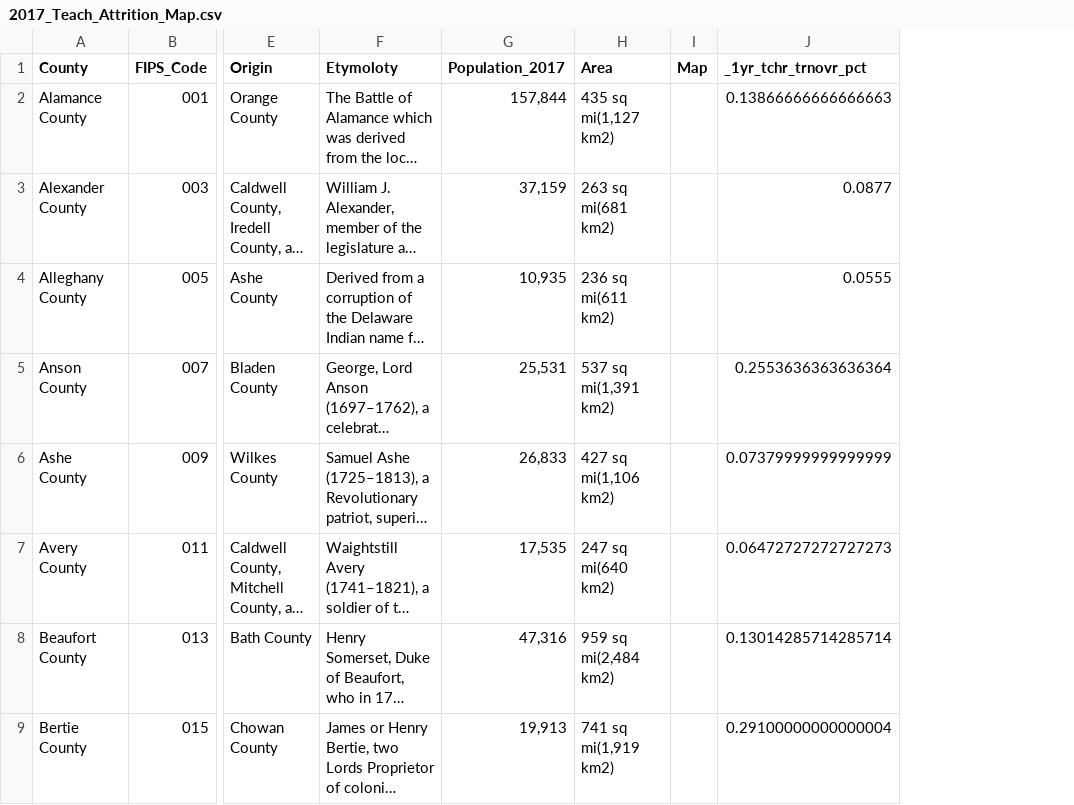
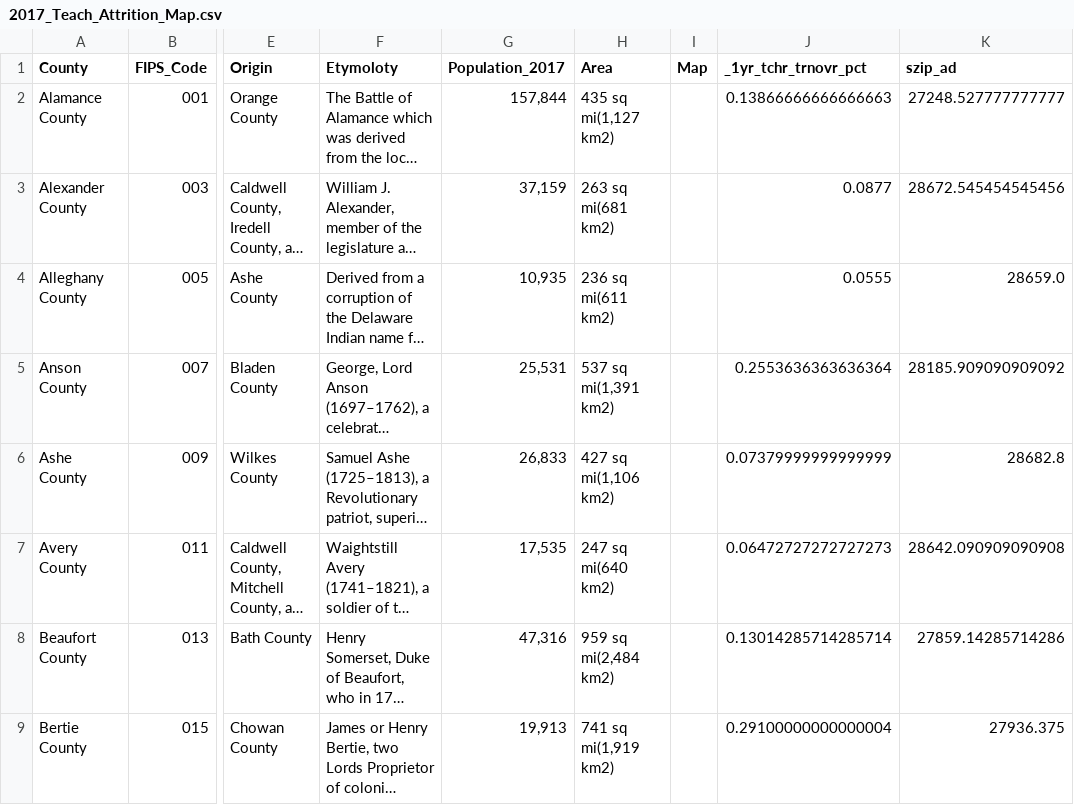
Before and after one commit to wtubin/TeacherRetentionofNC, a CSV file: Models/2017_Teach_Attrition_Map.csv, drawn as a sheet; only a part is shown, gaps mark what is left out; long unchanged cells end in …; the diff names each change by its address in the sheet, - before the commit and + after, or states it on an @@ line.

```diff
--- a/Models/2017_Teach_Attrition_Map.csv
+++ b/Models/2017_Teach_Attrition_Map.csv
+column K (szip_ad), rows 2-9: 27248.527777777777 | 28672.545454545456 | 28659.0 | 28185.909090909092 | 28682.8 | 28642.090909090908 | 27859.14285714286 | 27936.375
```
Also changed, not shown: Models/Feature_Selection_Results_2017.csv, Models/RFE_Feature_Importance_Results_2017.csv, 8 other files.
